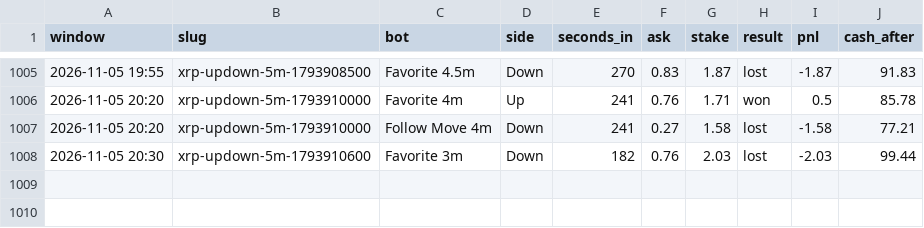
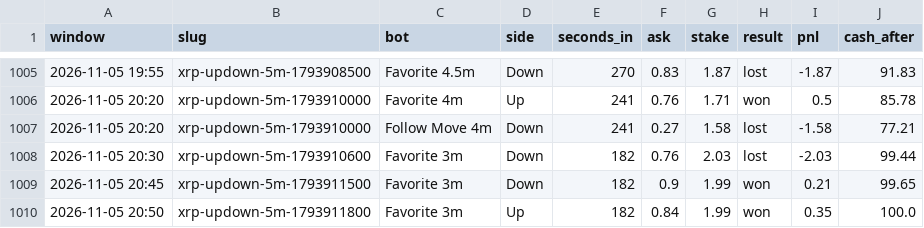
Before and after one commit to skeatonbeat-bot/bot-lab, a CSV file: live/bets_5min_XRP.csv, drawn as a sheet; only a part is shown, gaps mark what is left out; the diff names each change by its address in the sheet, - before the commit and + after, or states it on an @@ line.

```diff
--- a/live/bets_5min_XRP.csv
+++ b/live/bets_5min_XRP.csv
+row 1009: 2026-11-05 20:45 | xrp-updown-5m-1793911500 | Favorite 3m | Down | 182 | 0.9 | 1.99 | won | 0.21 | 99.65
+row 1010: 2026-11-05 20:50 | xrp-updown-5m-1793911800 | Favorite 3m | Up | 182 | 0.84 | 1.99 | won | 0.35 | 100.0
```
Also changed, not shown: live/bets_5min_ETH.csv, live/bets_5min_SOL.csv, 9 other files.
